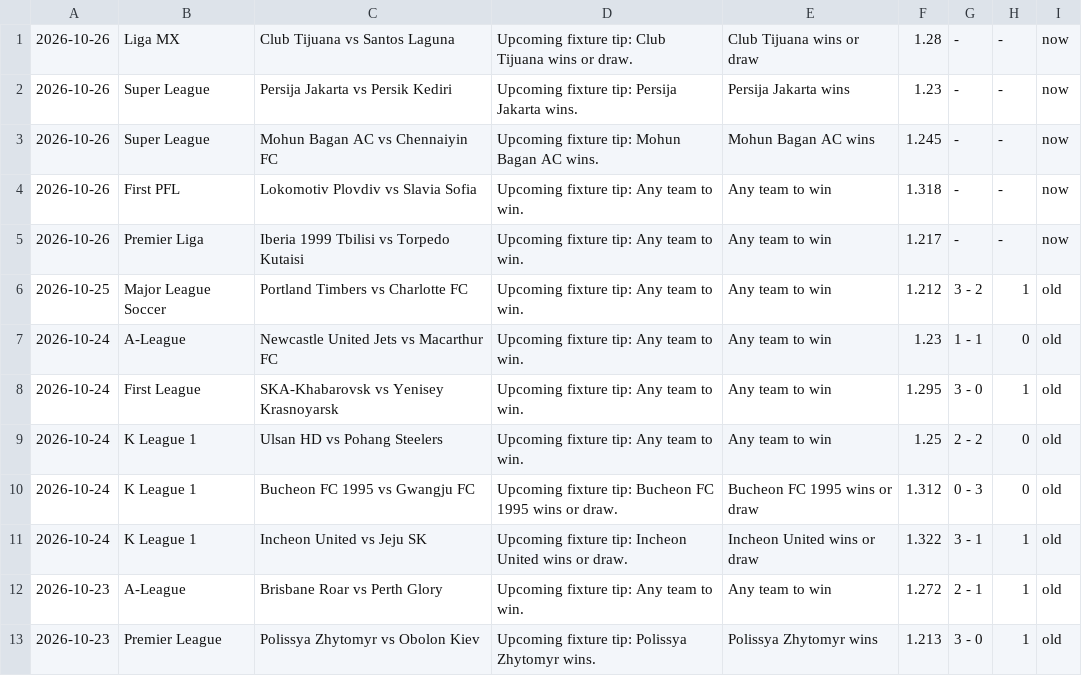
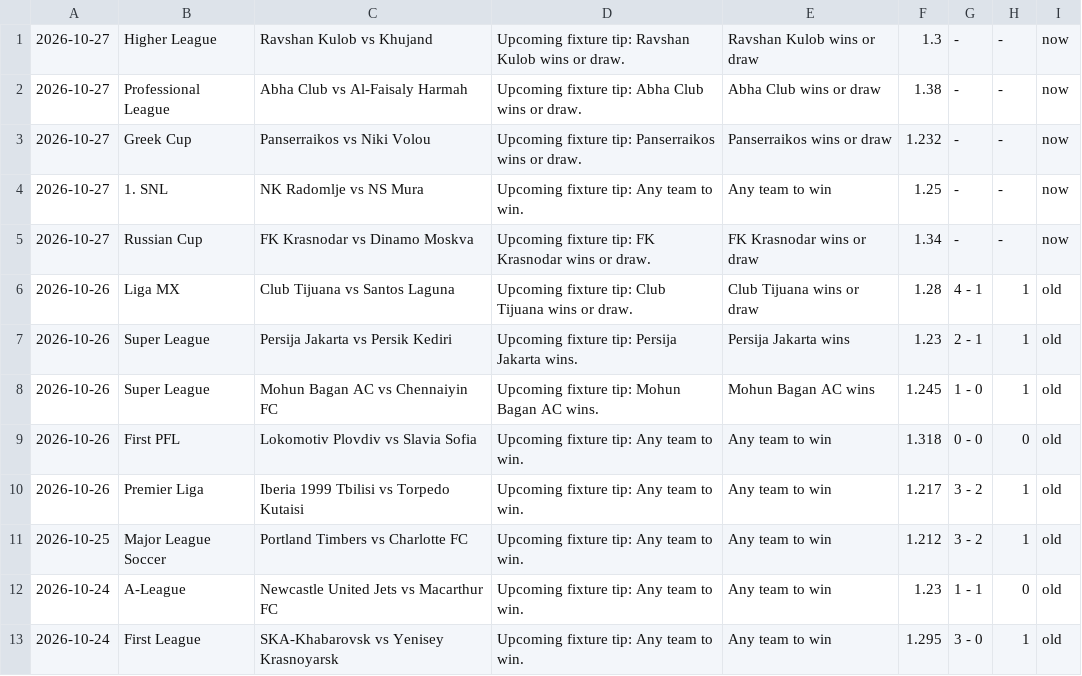
Before and after one commit to htetmyet/footytips, a CSV file: free_fix.csv, drawn as a sheet; only a part is shown; the shorter side is filled out with more unchanged rows.

```diff
--- a/free_fix.csv
+++ b/free_fix.csv
@@ -1,6 +1,11 @@
-2026-10-26,Liga MX,Club Tijuana vs Santos Laguna,Upcoming fixture tip: Club Tijuana wins or draw.,Club Tijuana wins or draw,1.28,-,-,now
-2026-10-26,Super League,Persija Jakarta vs Persik Kediri,Upcoming fixture tip: Persija Jakarta wins.,Persija Jakarta wins,1.23,-,-,now
-2026-10-26,Super League,Mohun Bagan AC vs Chennaiyin FC,Upcoming fixture tip: Mohun Bagan AC wins.,Mohun Bagan AC wins,1.245,-,-,now
-2026-10-26,First PFL,Lokomotiv Plovdiv vs Slavia Sofia,Upcoming fixture tip: Any team to win.,Any team to win,1.318,-,-,now
-2026-10-26,Premier Liga,Iberia 1999 Tbilisi vs Torpedo Kutaisi,Upcoming fixture tip: Any team to win.,Any team to win,1.217,-,-,now
+2026-10-27,Higher League,Ravshan Kulob vs Khujand,Upcoming fixture tip: Ravshan Kulob wins or draw.,Ravshan Kulob wins or draw,1.3,-,-,now
+2026-10-27,Professional League,Abha Club vs Al-Faisaly Harmah,Upcoming fixture tip: Abha Club wins or draw.,Abha Club wins or draw,1.38,-,-,now
+2026-10-27,Greek Cup,Panserraikos vs Niki Volou,Upcoming fixture tip: Panserraikos wins or draw.,Panserraikos wins or draw,1.232,-,-,now
+2026-10-27,1. SNL,NK Radomlje vs NS Mura,Upcoming fixture tip: Any team to win.,Any team to win,1.25,-,-,now
+2026-10-27,Russian Cup,FK Krasnodar vs Dinamo Moskva,Upcoming fixture tip: FK Krasnodar wins or draw.,FK Krasnodar wins or draw,1.34,-,-,now
+2026-10-26,Liga MX,Club Tijuana vs Santos Laguna,Upcoming fixture tip: Club Tijuana wins or draw.,Club Tijuana wins or draw,1.28,4 - 1,1,old
+2026-10-26,Super League,Persija Jakarta vs Persik Kediri,Upcoming fixture tip: Persija Jakarta wins.,Persija Jakarta wins,1.23,2 - 1,1,old
+2026-10-26,Super League,Mohun Bagan AC vs Chennaiyin FC,Upcoming fixture tip: Mohun Bagan AC wins.,Mohun Bagan AC wins,1.245,1 - 0,1,old
+2026-10-26,First PFL,Lokomotiv Plovdiv vs Slavia Sofia,Upcoming fixture tip: Any team to win.,Any team to win,1.318,0 - 0,0,old
+2026-10-26,Premier Liga,Iberia 1999 Tbilisi vs Torpedo Kutaisi,Upcoming fixture tip: Any team to win.,Any team to win,1.217,3 - 2,1,old
 2026-10-25,Major League Soccer,Portland Timbers vs Charlotte FC,Upcoming fixture tip: Any team to win.,Any team to win,1.212,3 - 2,1,old
```
Also changed, not shown: pre_fix.csv.
